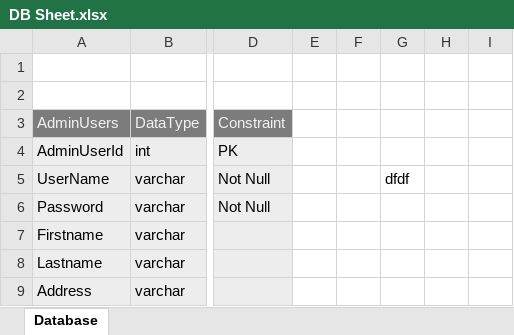
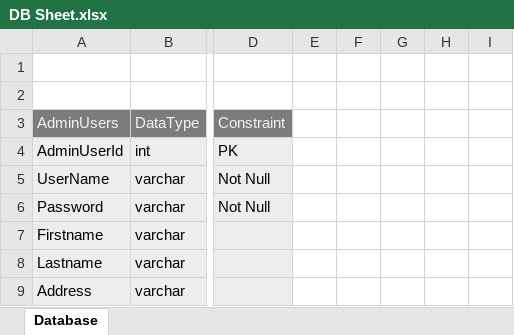
Before and after one commit to ashfaq-shaikh/CPM, an Excel workbook: DB Sheet.xlsx, sheet Database, drawn as a sheet; only a part is shown, gaps mark what is left out; values as stored, in another font and other column widths than the file's, no borders; the diff names each change by its address in the sheet, - before the commit and + after, or states it on an @@ line.

Commit message:
Signed-off-by: Prerk Parikh <pparikh@sigmasolve.net>

```diff
--- a/DB Sheet.xlsx (sheet Database)
+++ b/DB Sheet.xlsx (sheet Database)
-G5: dfdf
+G5: (empty)
```
